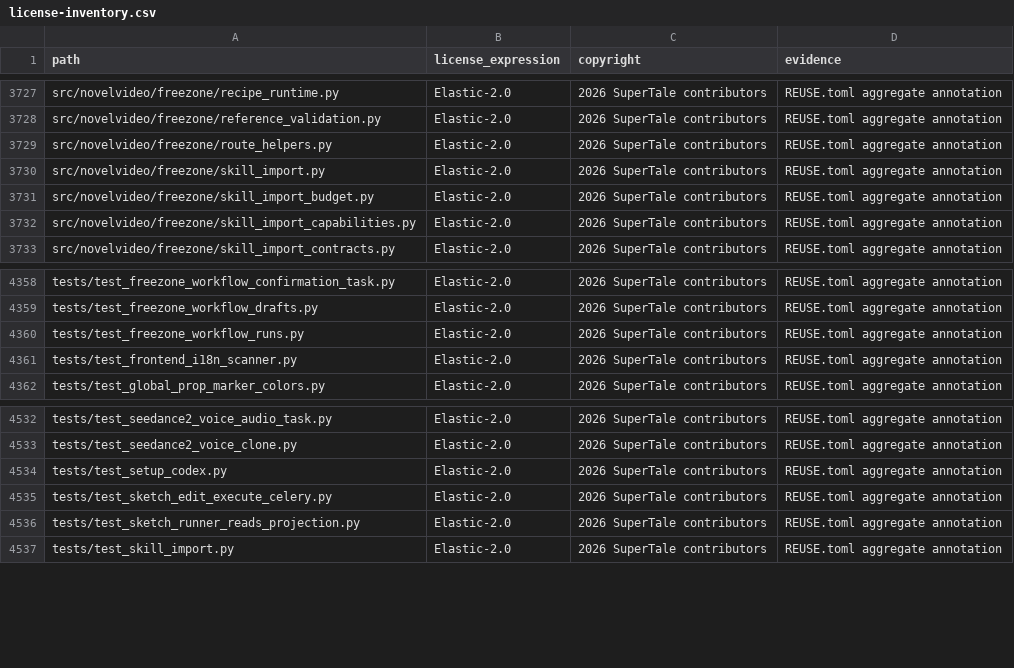
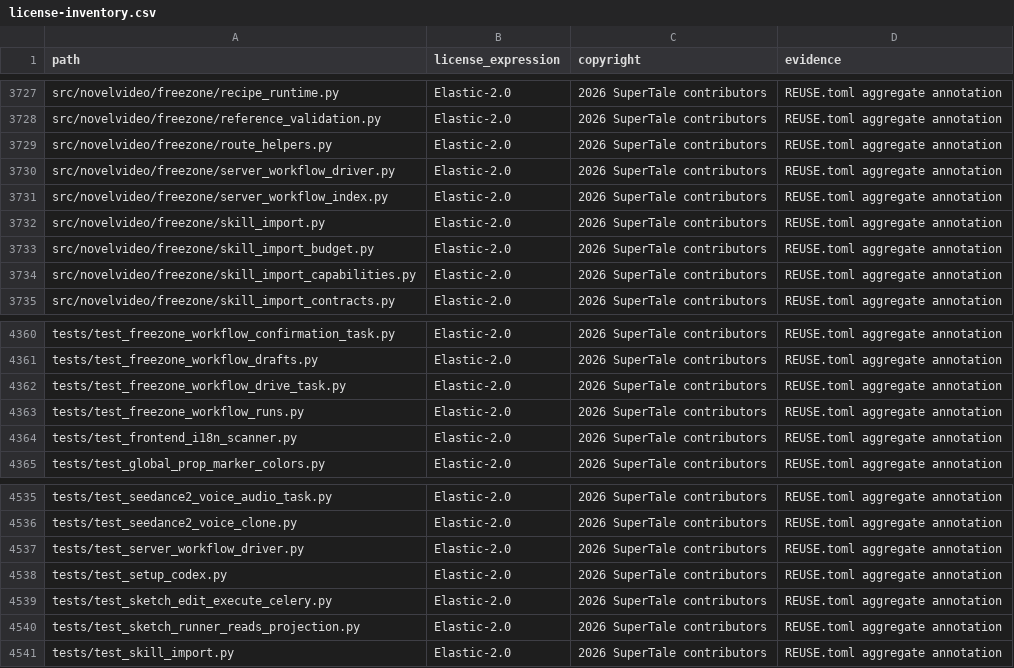
Before and after one commit to dramaclaw/dramaclaw, a CSV file: license-inventory.csv, drawn as a sheet; only a part is shown, gaps mark what is left out.

```diff
--- a/license-inventory.csv
+++ b/license-inventory.csv
@@ -3729,2 +3729,4 @@ src/novelvideo/freezone/reference_validation.py,Elastic-2.0,2026 SuperTale contr
 src/novelvideo/freezone/route_helpers.py,Elastic-2.0,2026 SuperTale contributors,REUSE.toml aggregate annotation
+src/novelvideo/freezone/server_workflow_driver.py,Elastic-2.0,2026 SuperTale contributors,REUSE.toml aggregate annotation
+src/novelvideo/freezone/server_workflow_index.py,Elastic-2.0,2026 SuperTale contributors,REUSE.toml aggregate annotation
 src/novelvideo/freezone/skill_import.py,Elastic-2.0,2026 SuperTale contributors,REUSE.toml aggregate annotation
@@ -4359,2 +4361,3 @@ tests/test_freezone_workflow_confirmation_task.py,Elastic-2.0,2026 SuperTale con
 tests/test_freezone_workflow_drafts.py,Elastic-2.0,2026 SuperTale contributors,REUSE.toml aggregate annotation
+tests/test_freezone_workflow_drive_task.py,Elastic-2.0,2026 SuperTale contributors,REUSE.toml aggregate annotation
 tests/test_freezone_workflow_runs.py,Elastic-2.0,2026 SuperTale contributors,REUSE.toml aggregate annotation
@@ -4533,2 +4536,3 @@ tests/test_seedance2_voice_audio_task.py,Elastic-2.0,2026 SuperTale contributors
 tests/test_seedance2_voice_clone.py,Elastic-2.0,2026 SuperTale contributors,REUSE.toml aggregate annotation
+tests/test_server_workflow_driver.py,Elastic-2.0,2026 SuperTale contributors,REUSE.toml aggregate annotation
 tests/test_setup_codex.py,Elastic-2.0,2026 SuperTale contributors,REUSE.toml aggregate annotation
```
Also changed, not shown: 13 other files.
